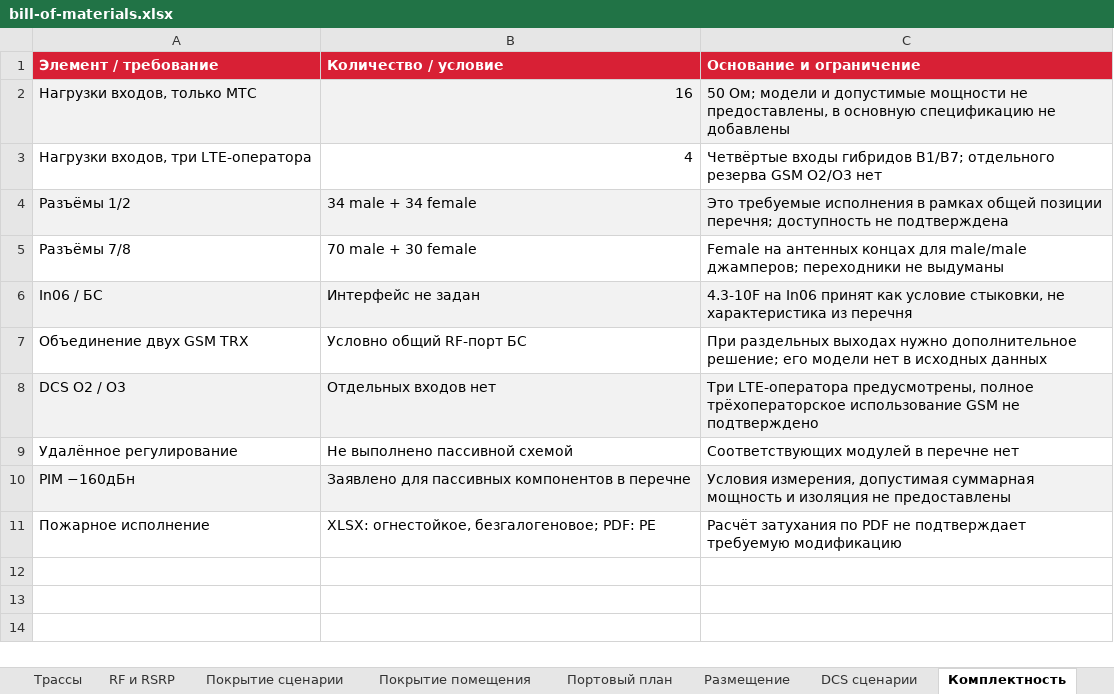
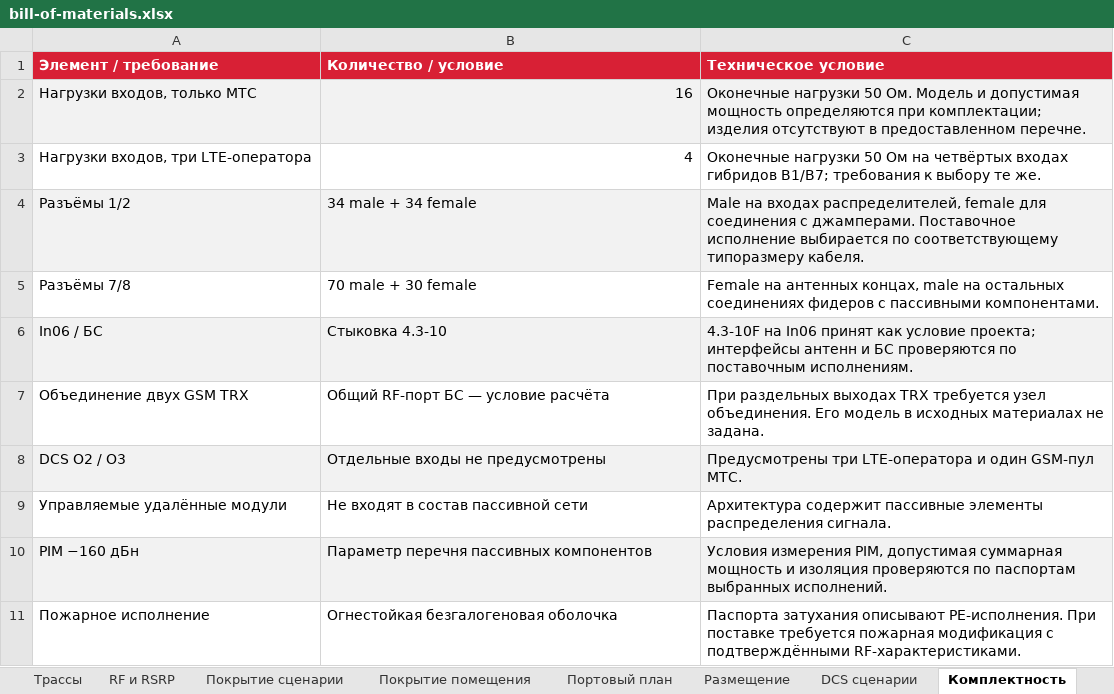
Before and after one commit to abalakovpa/mts-engineer-hack-2026-radio, an Excel workbook: equipment/bill-of-materials.xlsx, sheet Комплектность, drawn as a sheet; values as stored, in another font and other column widths than the file's, no borders; removed rows and columns are numbered as before the commit, all else as after; the diff names each change by its address in the sheet, - before the commit and + after, or states it on an @@ line.

```diff
--- a/equipment/bill-of-materials.xlsx (sheet Комплектность)
+++ b/equipment/bill-of-materials.xlsx (sheet Комплектность)
-C1: Основание и ограничение
+C1: Техническое условие
-C2 (Техническое условие): 50 Ом; модели и допустимые мощности не предоставлены, в основную спецификацию не добавлены
+C2 (Техническое условие): Оконечные нагрузки 50 Ом. Модель и допустимая мощность определяются при комплектации; изделия отсутствуют в предоставленном перечне.
-C3 (Техническое условие): Четвёртые входы гибридов B1/B7; отдельного резерва GSM О2/О3 нет
+C3 (Техническое условие): Оконечные нагрузки 50 Ом на четвёртых входах гибридов B1/B7; требования к выбору те же.
-C4 (Техническое условие): Это требуемые исполнения в рамках общей позиции перечня; доступность не подтверждена
+C4 (Техническое условие): Male на входах распределителей, female для соединения с джамперами. Поставочное исполнение выбирается по соответствующему типоразмеру кабеля.
-C5 (Техническое условие): …на антенных концах для male/male джамперов; переходники не выдуманы
+C5 (Техническое условие): …на антенных концах, male на остальных соединениях фидеров с пассивными компонентами.
-B6 (Количество / условие): Интерфейс не задан
+B6 (Количество / условие): Стыковка 4.3-10
-C6 (Техническое условие): …как условие стыковки, не характеристика из перечня
+C6 (Техническое условие): …как условие проекта; интерфейсы антенн и БС проверяются по поставочным исполнениям.
-B7 (Количество / условие): Условно общий RF-порт БС
+B7 (Количество / условие): Общий RF-порт БС — условие расчёта
-C7 (Техническое условие): …раздельных выходах нужно дополнительное решение; его модели нет в исходных данных
+C7 (Техническое условие): …раздельных выходах TRX требуется узел объединения. Его модель в исходных материалах не задана.
-B8 (Количество / условие): Отдельных входов нет
+B8 (Количество / условие): Отдельные входы не предусмотрены
-C8 (Техническое условие): Три LTE-оператора предусмотрены, полное трёхоператорское использование GSM не подтверждено
+C8 (Техническое условие): Предусмотрены три LTE-оператора и один GSM-пул МТС.
-row 9: Удалённое регулирование | Не выполнено пассивной схемой | Соответствующих модулей в перечне нет
+row 9: Управляемые удалённые модули | Не входят в состав пассивной сети | Архитектура содержит пассивные элементы распределения сигнала.
-A10 (Элемент / требование): PIM −160дБн
+A10 (Элемент / требование): PIM −160 дБн
-B10 (Количество / условие): Заявлено для пассивных компонентов в перечне
+B10 (Количество / условие): Параметр перечня пассивных компонентов
-C10 (Техническое условие): Условия измерения, допустимая суммарная мощность и изоляция не предоставлены
+C10 (Техническое условие): Условия измерения PIM, допустимая суммарная мощность и изоляция проверяются по паспортам выбранных исполнений.
-B11 (Количество / условие): XLSX: огнестойкое, безгалогеновое; PDF: PE
+B11 (Количество / условие): Огнестойкая безгалогеновая оболочка
-C11 (Техническое условие): Расчёт затухания по PDF не подтверждает требуемую модификацию
+C11 (Техническое условие): Паспорта затухания описывают PE-исполнения. При поставке требуется пожарная модификация с подтверждёнными RF-характеристиками.
```
Also changed, not shown: sheet Портовый план, sheet Размещение, sheet Трассы, sheet Спецификация, other sheet tabs, submission/final/04-equipment.xlsx, 19 other files.
